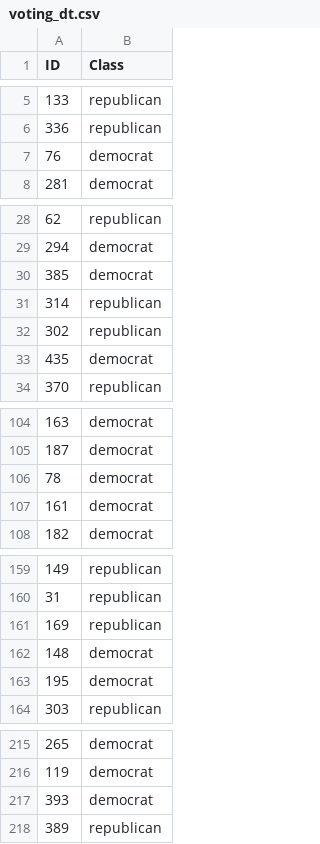
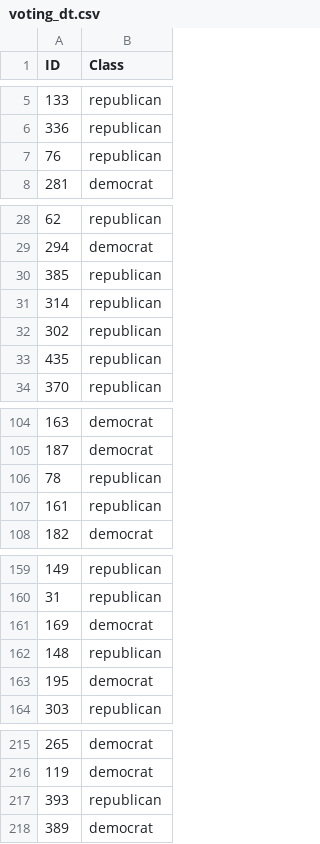
Before and after one commit to Cavalex/ML_Ex1, a CSV file: data/predictions/voting_dt.csv, drawn as a sheet; only a part is shown, gaps mark what is left out; the diff covers the shown part only.

```diff
--- a/data/predictions/voting_dt.csv
+++ b/data/predictions/voting_dt.csv
@@ -6,3 +6,3 @@ ID,Class
 336,republican
-76,democrat
+76,republican
 281,democrat
@@ -29,6 +29,6 @@ ID,Class
 294,democrat
-385,democrat
+385,republican
 314,republican
 302,republican
-435,democrat
+435,republican
 370,republican
@@ -105,4 +105,4 @@ ID,Class
 187,democrat
-78,democrat
-161,democrat
+78,republican
+161,republican
 182,democrat
@@ -160,4 +160,4 @@ ID,Class
 31,republican
-169,republican
-148,democrat
+169,democrat
+148,republican
 195,democrat
@@ -216,3 +216,3 @@ ID,Class
 119,democrat
-393,democrat
-389,republican
+393,republican
+389,democrat
```
Also changed, not shown: 7 edited cells elsewhere in this file, data/datasets/voting_parsed.csv, data/predictions/amz_dt.csv, 38 other files.
